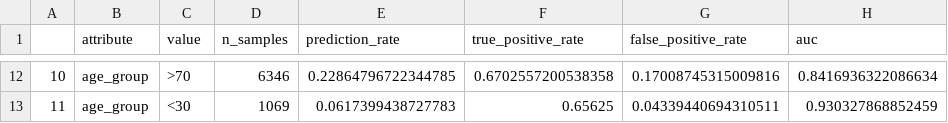
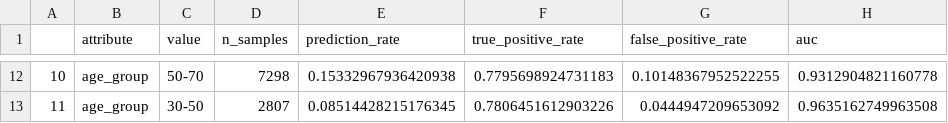
Before and after one commit to Christian-Stefan/ResponsibleDataScience, a CSV file: results/intersectional_fairness.csv, drawn as a sheet; only a part is shown, gaps mark what is left out; the diff covers the shown part only.

```diff
--- a/results/intersectional_fairness.csv
+++ b/results/intersectional_fairness.csv
@@ -12,2 +12,2 @@
-10,age_group,>70,6346,0.22864796722344785,0.6702557200538358,0.17008745315009816,0.8416936322086634
-11,age_group,<30,1069,0.0617399438727783,0.65625,0.04339440694310511,0.930327868852459
+10,age_group,50-70,7298,0.15332967936420938,0.7795698924731183,0.10148367952522255,0.9312904821160778
+11,age_group,30-50,2807,0.08514428215176345,0.7806451612903226,0.0444947209653092,0.9635162749963508
```
Also changed, not shown: 58 edited cells elsewhere in this file, results/fairness_metrics.csv, results/group_fairness_metrics.csv, 38 other files.
